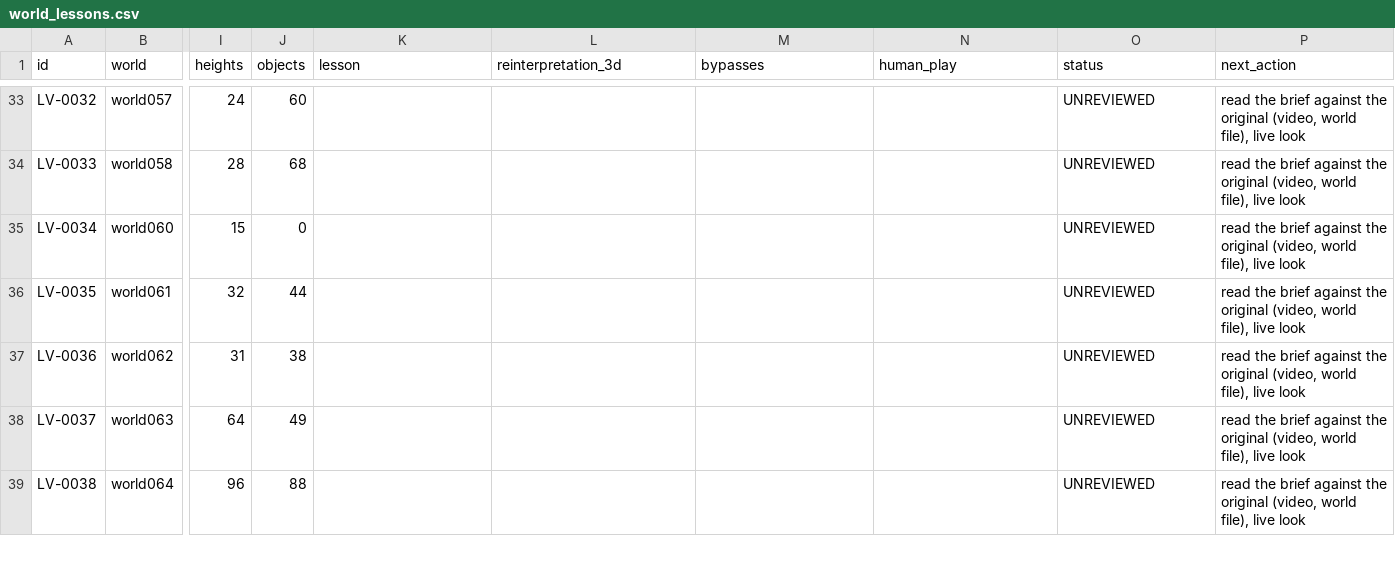
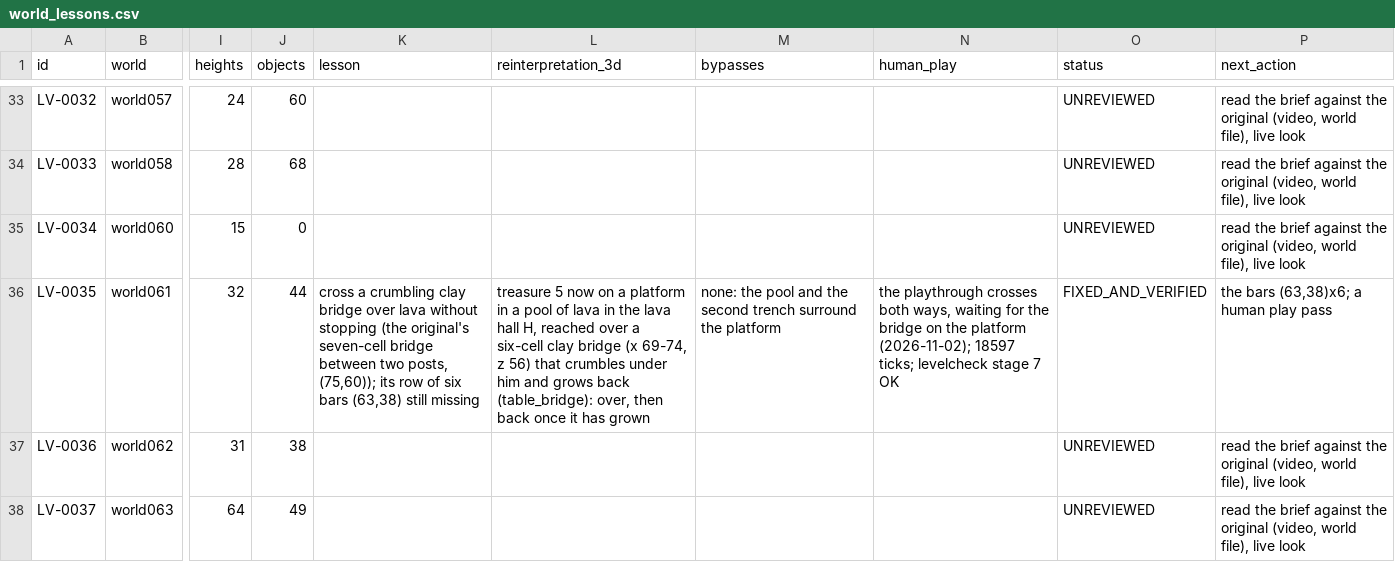
Before and after one commit to openeggbert/galaxy-eggbert, a CSV file: plans/audit/world_lessons.csv, drawn as a sheet; only a part is shown, gaps mark what is left out; the shorter side is filled out with more unchanged rows; the diff names each change by its address in the sheet, - before the commit and + after, or states it on an @@ line.

```diff
--- a/plans/audit/world_lessons.csv
+++ b/plans/audit/world_lessons.csv
-K36 (lesson): (empty)
+K36 (lesson): cross a crumbling clay bridge over lava without stopping (the original's seven-cell bridge between two posts, (75,60)); its row of six bars (63,38) still missing
-L36 (reinterpretation_3d): (empty)
+L36 (reinterpretation_3d): treasure 5 now on a platform in a pool of lava in the lava hall H, reached over a six-cell clay bridge (x 69-74, z 56) that crumbles under him and grows back (table_bridge): over, then back once it has grown
-M36 (bypasses): (empty)
+M36 (bypasses): none: the pool and the second trench surround the platform
-N36 (human_play): (empty)
+N36 (human_play): the playthrough crosses both ways, waiting for the bridge on the platform (2026-11-02); 18597 ticks; levelcheck stage 7 OK
-O36 (status): UNREVIEWED
+O36 (status): FIXED_AND_VERIFIED
-P36 (next_action): read the brief against the original (video, world file), live look
+P36 (next_action): the bars (63,38)x6; a human play pass
```
Also changed, not shown: plans/audit/world_lessons.notes.csv, 4 other files.
